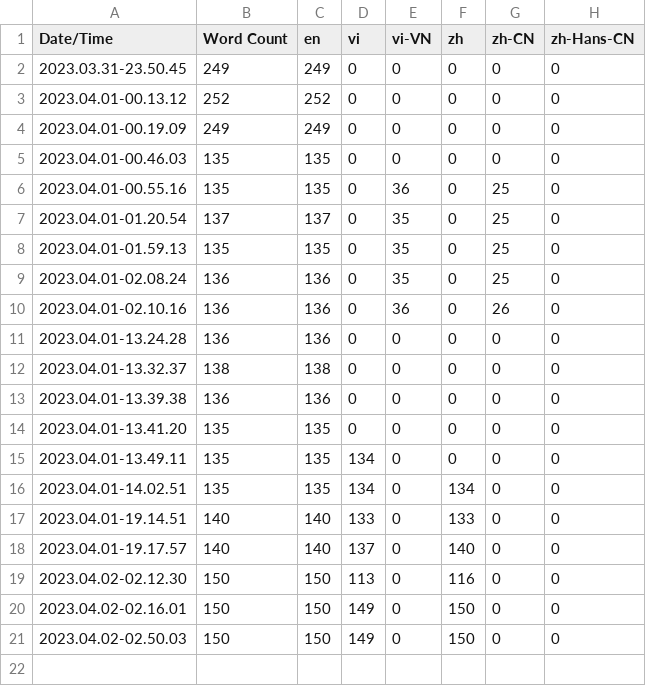
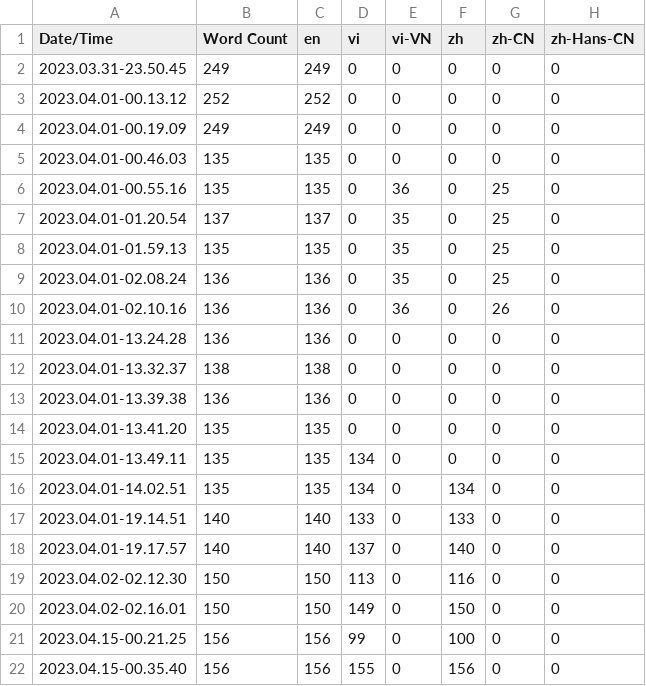
Before and after one commit to leetdvn/Academy, a CSV file: Content/Localization/Game/Game.csv, drawn as a sheet; removed rows and columns are numbered as before the commit, all else as after; the diff names each change by its address in the sheet, - before the commit and + after, or states it on an @@ line.

```diff
--- a/Content/Localization/Game/Game.csv
+++ b/Content/Localization/Game/Game.csv
-row 21: 2023.04.02-02.50.03 | 150 | 150 | 149 | 0 | 150 | 0 | 0
+row 21: 2023.04.15-00.21.25 | 156 | 156 | 99 | 0 | 100 | 0 | 0
+row 22: 2023.04.15-00.35.40 | 156 | 156 | 155 | 0 | 156 | 0 | 0
```
Also changed, not shown: 35 other files.
